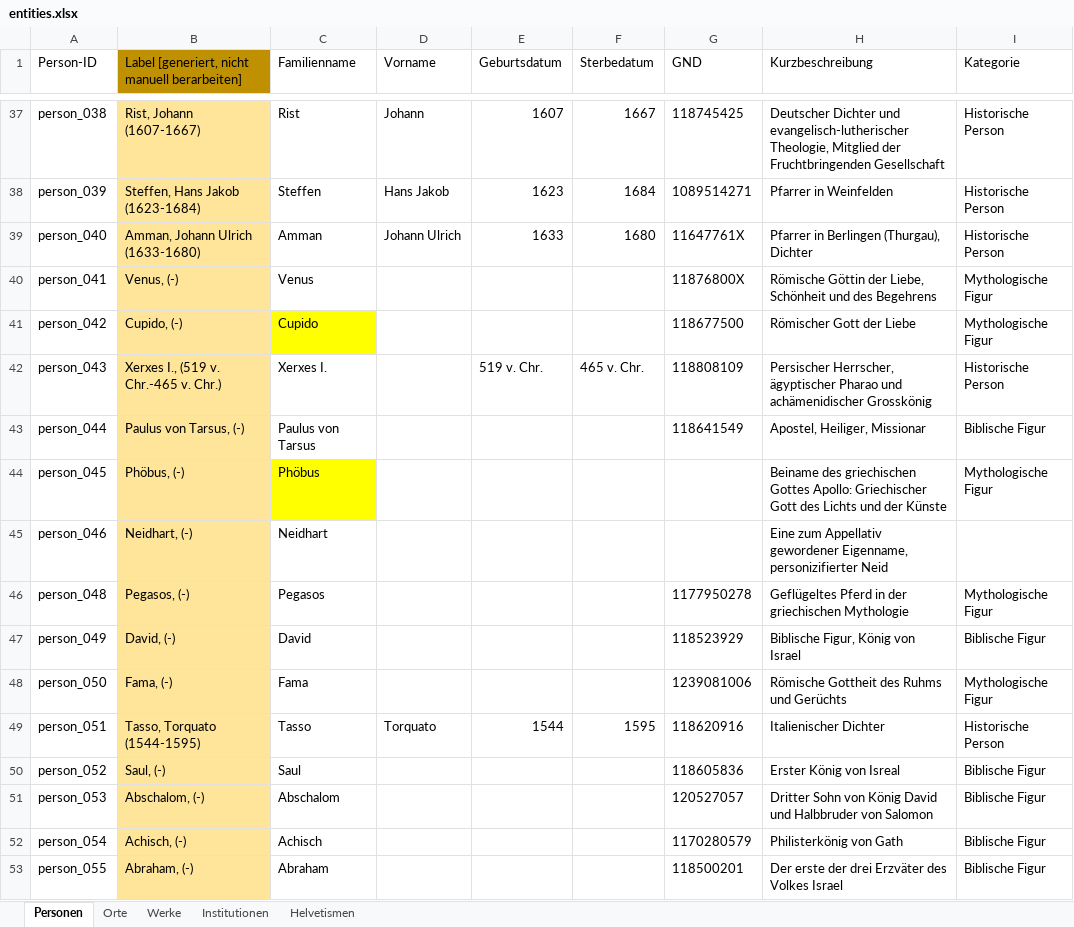
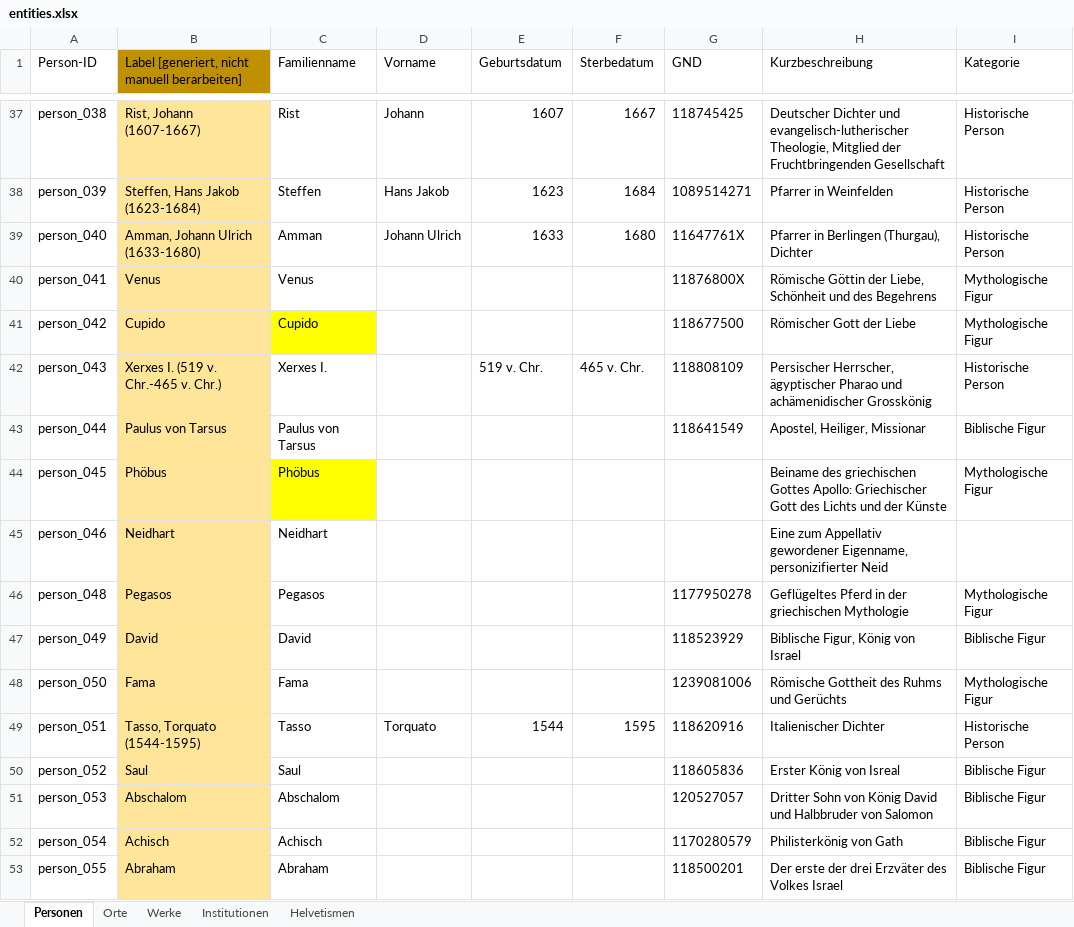
Before and after one commit to DHBern/simler_data, an Excel workbook: gsheet/xlsx/entities.xlsx, sheet Personen, drawn as a sheet; only a part is shown, gaps mark what is left out; values as stored, in another font and other column widths than the file's, no borders; charts and pictures and conditional formats and table styles not drawn; the diff covers the shown part only; the diff names each change by its address in the sheet, - before the commit and + after, or states it on an @@ line.

```diff
--- a/gsheet/xlsx/entities.xlsx (sheet Personen)
+++ b/gsheet/xlsx/entities.xlsx (sheet Personen)
-B40: Venus, (-)
+B40: Venus
-B41: Cupido, (-)
+B41: Cupido
-B42: Xerxes I., (519 v. Chr.-465 v. Chr.)
+B42: Xerxes I. (519 v. Chr.-465 v. Chr.)
-B43: Paulus von Tarsus, (-)
+B43: Paulus von Tarsus
-B44: Phöbus, (-)
+B44: Phöbus
-B45: Neidhart, (-)
+B45: Neidhart
-B46: Pegasos, (-)
+B46: Pegasos
-B47: David, (-)
+B47: David
-B48: Fama, (-)
+B48: Fama
-B50: Saul, (-)
+B50: Saul
-B51: Abschalom, (-)
+B51: Abschalom
-B52: Achisch, (-)
+B52: Achisch
-B53: Abraham, (-)
+B53: Abraham
```
Also changed, not shown: 126 edited cells elsewhere in this sheet, formulas that keep their value.
